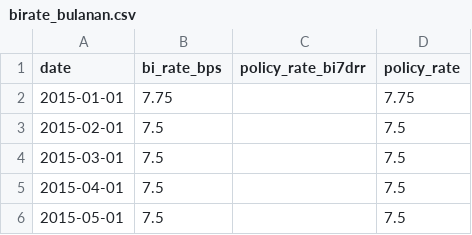
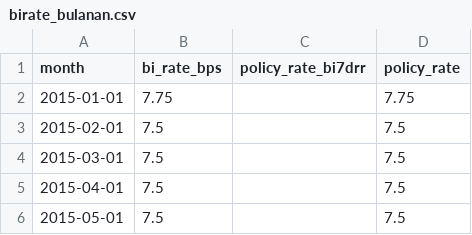
Before and after one commit to rezaputrin/dashboard_kurs_revisi, a CSV file: data/birate_bulanan.csv, drawn as a sheet; only a part is shown.

Commit message:
Update birate_bulanan.csv

```diff
--- a/data/birate_bulanan.csv
+++ b/data/birate_bulanan.csv
@@ -1,2 +1,2 @@
-date,bi_rate_bps,policy_rate_bi7drr,policy_rate
+month,bi_rate_bps,policy_rate_bi7drr,policy_rate
 2015-01-01,7.75,,7.75
```
